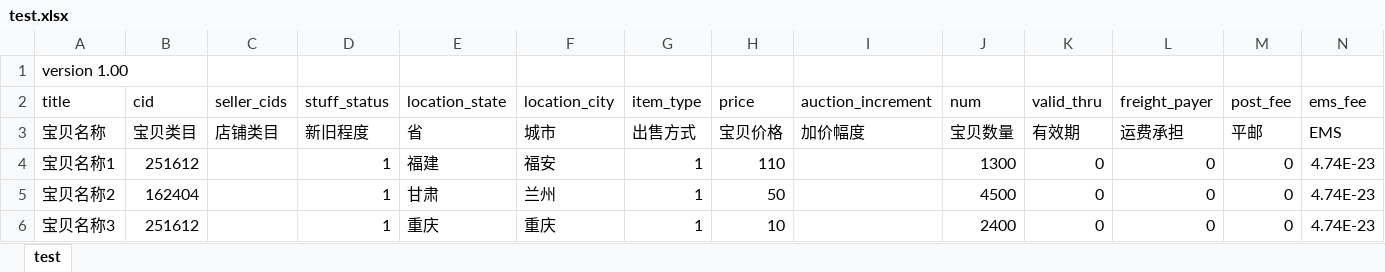
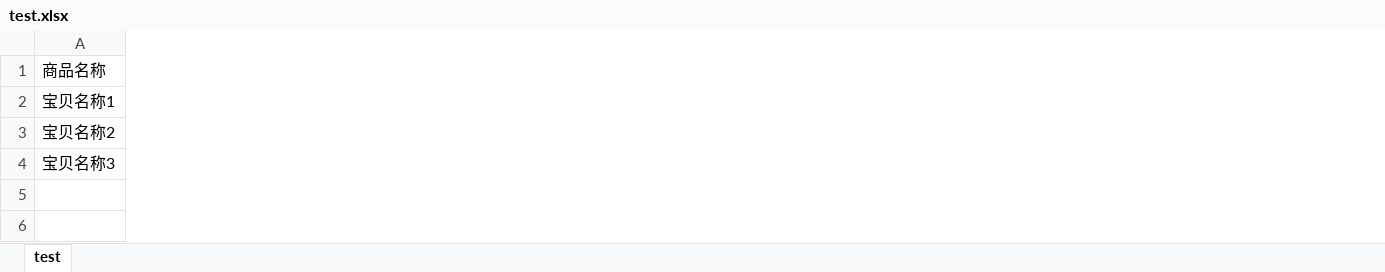
Before and after one commit to quantianhou/weishop, an Excel workbook: addons/ewei_shopv2/plugin/taobao/data/test.xlsx, sheet test, drawn as a sheet; only a part is shown; values as stored, in another font and other column widths than the file's, no borders; removed rows and columns are numbered as before the commit, all else as after; rows hold the shown columns only; the diff covers the shown part only; the diff names each change by its address in the sheet, - before the commit and + after, or states it on an @@ line.

Commit message:
df

```diff
--- a/addons/ewei_shopv2/plugin/taobao/data/test.xlsx (sheet test)
+++ b/addons/ewei_shopv2/plugin/taobao/data/test.xlsx (sheet test)
-column B, rows 4-6: 251612 | 162404 | 251612
-column C, empty
-column D, rows 4-6: all 1
-column E, rows 4-6: 福建 | 甘肃 | 重庆
-column F, rows 4-6: 福安 | 兰州 | 重庆
-column G, rows 4-6: all 1
-column H, rows 4-6: 110 | 50 | 10
-column I, empty
-column J, rows 4-6: 1300 | 4500 | 2400
-column K, rows 4-6: all 0
-column L, rows 4-6: all 0
-column M, rows 4-6: all 0
-column N, rows 4-6: all 4.74E-23
-row 1: version 1.00
-row 2: title | cid | seller_cids | stuff_status | location_state | location_city | item_type | price | auction_increment | num | valid_thru | freight_payer | post_fee | ems_fee
-row 3: 宝贝名称 | 宝贝类目 | 店铺类目 | 新旧程度 | 省 | 城市 | 出售方式 | 宝贝价格 | 加价幅度 | 宝贝数量 | 有效期 | 运费承担 | 平邮 | EMS
+row 1: 商品名称
```
Also changed, not shown: 3 added columns, 48 removed columns and 1 edited cell elsewhere in this sheet.
